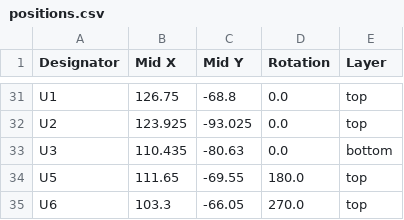
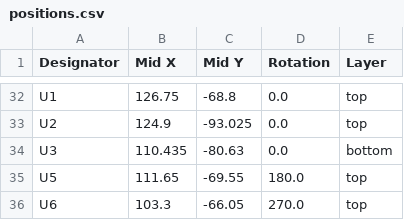
Before and after one commit to Electric-Pickle/Lighting_control_Vesc_Express, a CSV file: production/positions.csv, drawn as a sheet; only a part is shown, gaps mark what is left out; addresses are those after the commit; the diff covers the shown part only; the diff names each change by its address in the sheet, - before the commit and + after, or states it on an @@ line.

```diff
--- a/production/positions.csv
+++ b/production/positions.csv
-B33 (Mid X): 123.925
+B33 (Mid X): 124.9
```
Also changed, not shown: 4 added rows, 3 removed rows and 20 edited cells elsewhere in this file, production/bom.csv, 13 other files.
